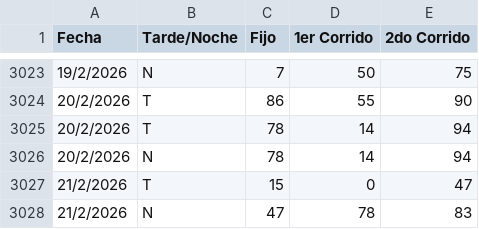
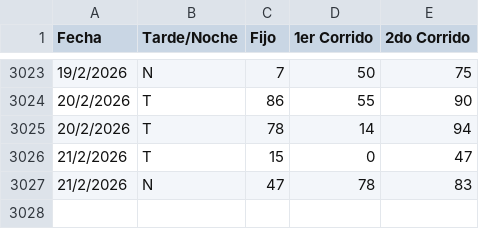
Before and after one commit to fantasmaopera735/Buscaflo, a CSV file: flotodo.csv, drawn as a sheet; only a part is shown, gaps mark what is left out; the diff names each change by its address in the sheet, - before the commit and + after, or states it on an @@ line.

Commit message:
Update flotodo.csv

```diff
--- a/flotodo.csv
+++ b/flotodo.csv
-row 3026: 20/2/2026 | N | 78 | 14 | 94
```
